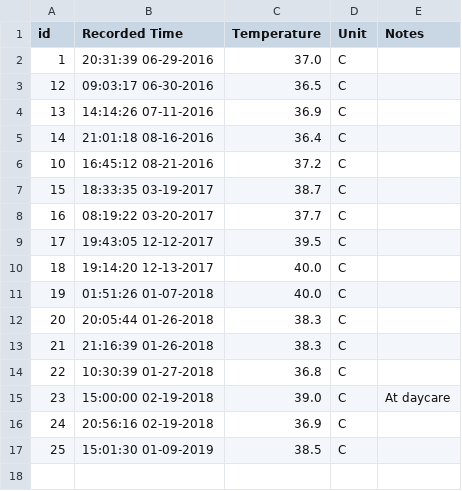
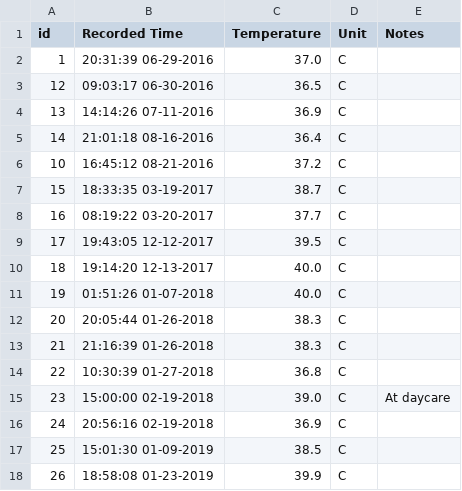
Before and after one commit to canadianveggie/astrid, a CSV file: _data/temperatures.csv, drawn as a sheet.

```diff
--- a/_data/temperatures.csv
+++ b/_data/temperatures.csv
@@ -17 +17,2 @@ id, Recorded Time, Temperature, Unit, Notes
 25,15:01:30 01-09-2019,38.5,C,
+26,18:58:08 01-23-2019,39.9,C,
```
Also changed, not shown: _data/growths.csv, _data/journal_entries.csv, 4 other files.
